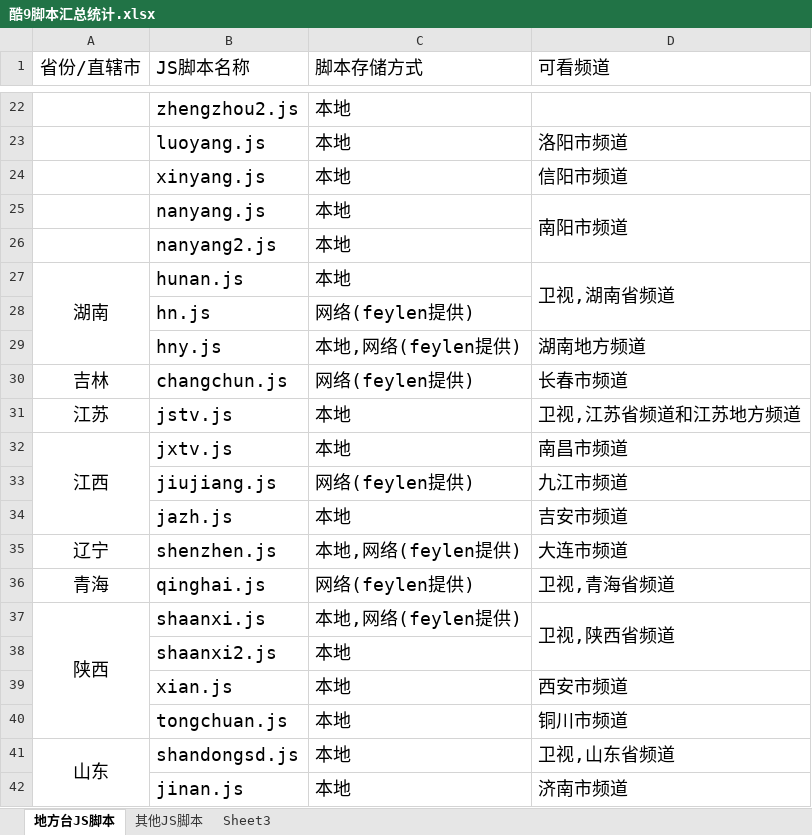
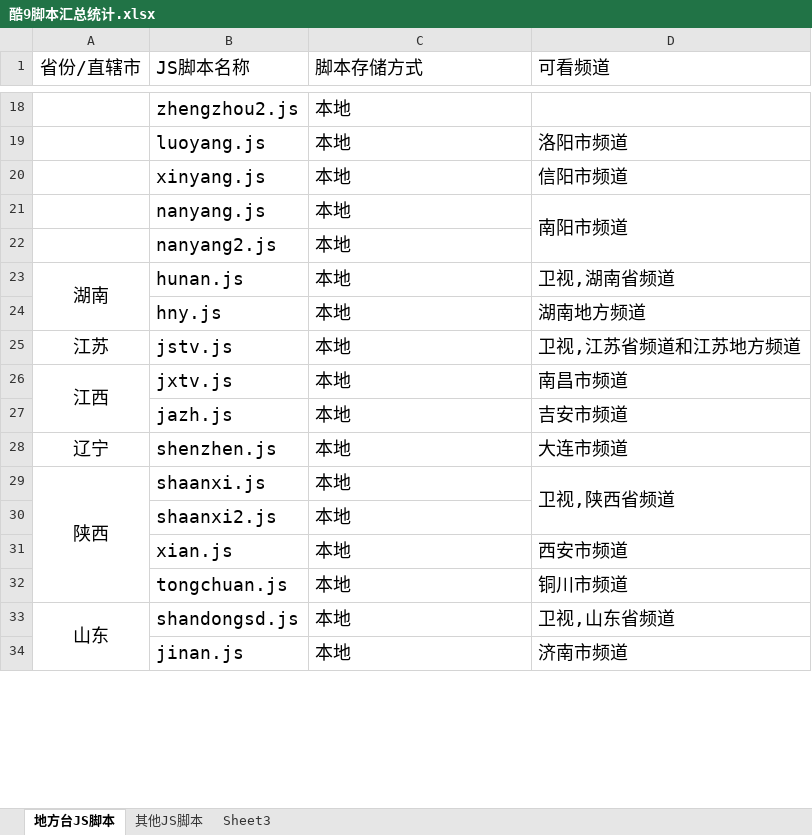
Before and after one commit to Alonso0729/Television, an Excel workbook: 直播源汇总文档/其他文档/酷9脚本汇总统计.xlsx, sheet 地方台JS脚本, drawn as a sheet; only a part is shown, gaps mark what is left out; values as stored, in another font and other column widths than the file's, no borders; removed rows and columns are numbered as before the commit, all else as after; the diff covers the shown part only; the diff names each change by its address in the sheet, - before the commit and + after, or states it on an @@ line.

```diff
--- a/直播源汇总文档/其他文档/酷9脚本汇总统计.xlsx (sheet 地方台JS脚本)
+++ b/直播源汇总文档/其他文档/酷9脚本汇总统计.xlsx (sheet 地方台JS脚本)
-D27:D28 merged
-row 28:  | hn.js | 网络(feylen提供)
-C24 (脚本存储方式): 本地,网络(feylen提供)
+C24 (脚本存储方式): 本地
-row 30: 吉林 | changchun.js | 网络(feylen提供) | 长春市频道
-row 33:  | jiujiang.js | 网络(feylen提供) | 九江市频道
-C28 (脚本存储方式): 本地,网络(feylen提供)
+C28 (脚本存储方式): 本地
-row 36: 青海 | qinghai.js | 网络(feylen提供) | 卫视,青海省频道
-C29 (脚本存储方式): 本地,网络(feylen提供)
+C29 (脚本存储方式): 本地
```
Also changed, not shown: 8 removed rows, 18 edited cells and merged cells elsewhere in this sheet, sheet 其他JS脚本.
